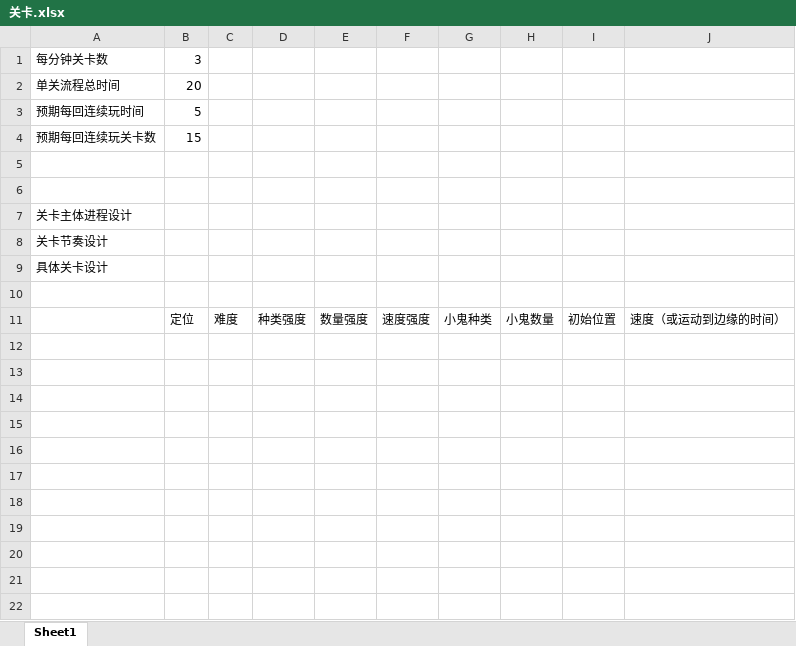
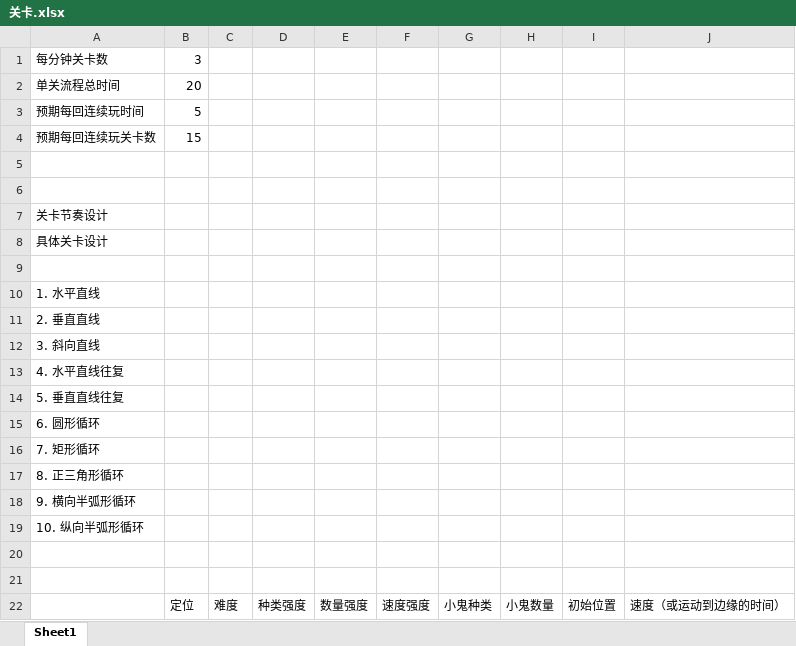
Before and after one commit to Gaolbirdy/Work, an Excel workbook: 小鬼去哪了/关卡.xlsx, sheet Sheet1, drawn as a sheet; values as stored, in another font and other column widths than the file's, no borders; removed rows and columns are numbered as before the commit, all else as after; the diff names each change by its address in the sheet, - before the commit and + after, or states it on an @@ line.

```diff
--- a/小鬼去哪了/关卡.xlsx (sheet Sheet1)
+++ b/小鬼去哪了/关卡.xlsx (sheet Sheet1)
-row 7: 关卡主体进程设计
+row 9: (empty)
+row 10: 1. 水平直线
+row 11: 2. 垂直直线
+row 12: 3. 斜向直线
+row 13: 4. 水平直线往复
+row 14: 5. 垂直直线往复
+row 15: 6. 圆形循环
+row 16: 7. 矩形循环
+row 17: 8. 正三角形循环
+row 18: 9. 横向半弧形循环
+row 19: 10. 纵向半弧形循环
+row 20: (empty)
```
Also changed, not shown: 项目/Projects.xlsx, 3 other files.
